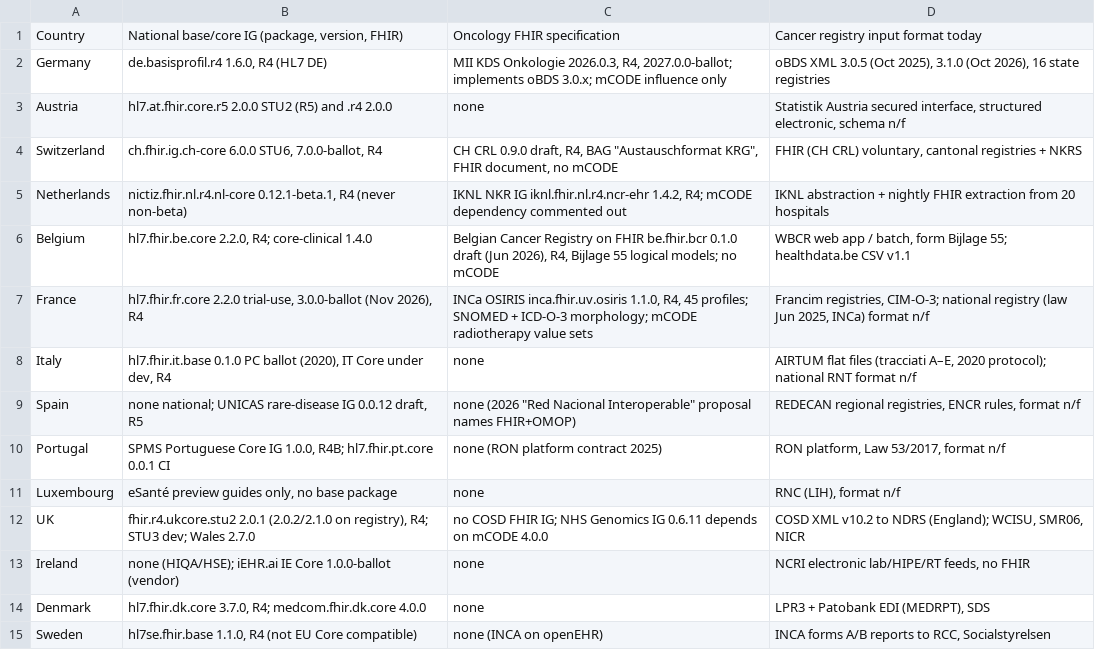
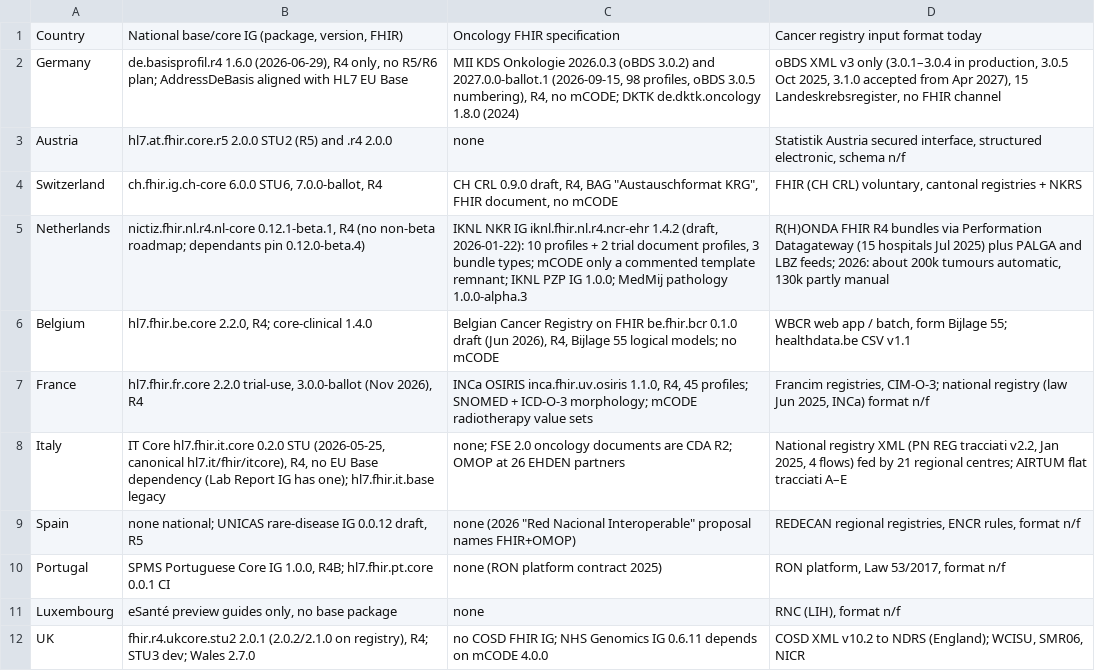
Before and after one commit to PHOENIX-Initiative-European-Cancer/european-cancer-data-landscape, a CSV file: data/fhir-landscape.csv, drawn as a sheet; only a part is shown; the shorter side is filled out with more unchanged rows.

```diff
--- a/data/fhir-landscape.csv
+++ b/data/fhir-landscape.csv
@@ -1,9 +1,9 @@
 Country,"National base/core IG (package, version, FHIR)",Oncology FHIR specification,Cancer registry input format today
-Germany,"de.basisprofil.r4 1.6.0, R4 (HL7 DE)","MII KDS Onkologie 2026.0.3, R4, 2027.0.0-ballot; implements oBDS 3.0.x; mCODE influence only","oBDS XML 3.0.5 (Oct 2025), 3.1.0 (Oct 2026), 16 state registries"
+Germany,"de.basisprofil.r4 1.6.0 (2026-06-29), R4 only, no R5/R6 plan; AddressDeBasis aligned with HL7 EU Base","MII KDS Onkologie 2026.0.3 (oBDS 3.0.2) and 2027.0.0-ballot.1 (2026-09-15, 98 profiles, oBDS 3.0.5 numbering), R4, no mCODE; DKTK de.dktk.oncology 1.8.0 (2024)","oBDS XML v3 only (3.0.1–3.0.4 in production, 3.0.5 Oct 2025, 3.1.0 accepted from Apr 2027), 15 Landeskrebsregister, no FHIR channel"
 Austria,hl7.at.fhir.core.r5 2.0.0 STU2 (R5) and .r4 2.0.0,none,"Statistik Austria secured interface, structured electronic, schema n/f"
 Switzerland,"ch.fhir.ig.ch-core 6.0.0 STU6, 7.0.0-ballot, R4","CH CRL 0.9.0 draft, R4, BAG ""Austauschformat KRG"", FHIR document, no mCODE","FHIR (CH CRL) voluntary, cantonal registries + NKRS"
-Netherlands,"nictiz.fhir.nl.r4.nl-core 0.12.1-beta.1, R4 (never non-beta)","IKNL NKR IG iknl.fhir.nl.r4.ncr-ehr 1.4.2, R4; mCODE dependency commented out",IKNL abstraction + nightly FHIR extraction from 20 hospitals
+Netherlands,"nictiz.fhir.nl.r4.nl-core 0.12.1-beta.1, R4 (no non-beta roadmap; dependants pin 0.12.0-beta.4)","IKNL NKR IG iknl.fhir.nl.r4.ncr-ehr 1.4.2 (draft, 2026-01-22): 10 profiles + 2 trial document profiles, 3 bundle types; mCODE only a commented template remnant; IKNL PZP IG 1.0.0; MedMij pathology 1.0.0-alpha.3","R(H)ONDA FHIR R4 bundles via Performation Datagateway (15 hospitals Jul 2025) plus PALGA and LBZ feeds; 2026: about 200k tumours automatic, 130k partly manual"
 Belgium,"hl7.fhir.be.core 2.2.0, R4; core-clinical 1.4.0","Belgian Cancer Registry on FHIR be.fhir.bcr 0.1.0 draft (Jun 2026), R4, Bijlage 55 logical models; no mCODE","WBCR web app / batch, form Bijlage 55; healthdata.be CSV v1.1"
 France,"hl7.fhir.fr.core 2.2.0 trial-use, 3.0.0-ballot (Nov 2026), R4","INCa OSIRIS inca.fhir.uv.osiris 1.1.0, R4, 45 profiles; SNOMED + ICD-O-3 morphology; mCODE radiotherapy value sets","Francim registries, CIM-O-3; national registry (law Jun 2025, INCa) format n/f"
-Italy,"hl7.fhir.it.base 0.1.0 PC ballot (2020), IT Core under dev, R4",none,"AIRTUM flat files (tracciati A–E, 2020 protocol); national RNT format n/f"
+Italy,"IT Core hl7.fhir.it.core 0.2.0 STU (2026-05-25, canonical hl7.it/fhir/itcore), R4, no EU Base dependency (Lab Report IG has one); hl7.fhir.it.base legacy",none; FSE 2.0 oncology documents are CDA R2; OMOP at 26 EHDEN partners,"National registry XML (PN REG tracciati v2.2, Jan 2025, 4 flows) fed by 21 regional centres; AIRTUM flat tracciati A–E"
 Spain,"none national; UNICAS rare-disease IG 0.0.12 draft, R5","none (2026 ""Red Nacional Interoperable"" proposal names FHIR+OMOP)","REDECAN regional registries, ENCR rules, format n/f"
```
Also changed, not shown: data/terminology-landscape.csv, 5 other files.
